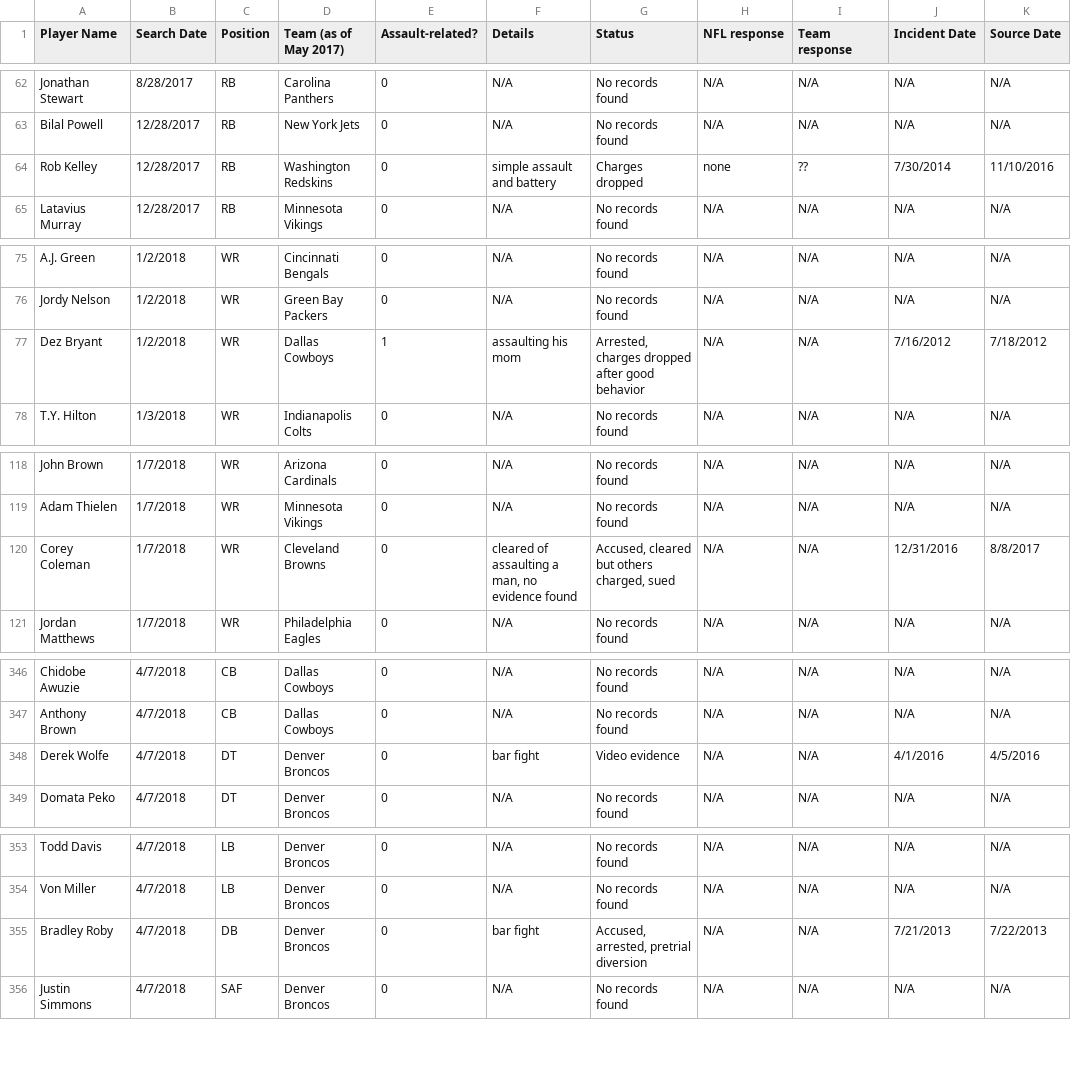
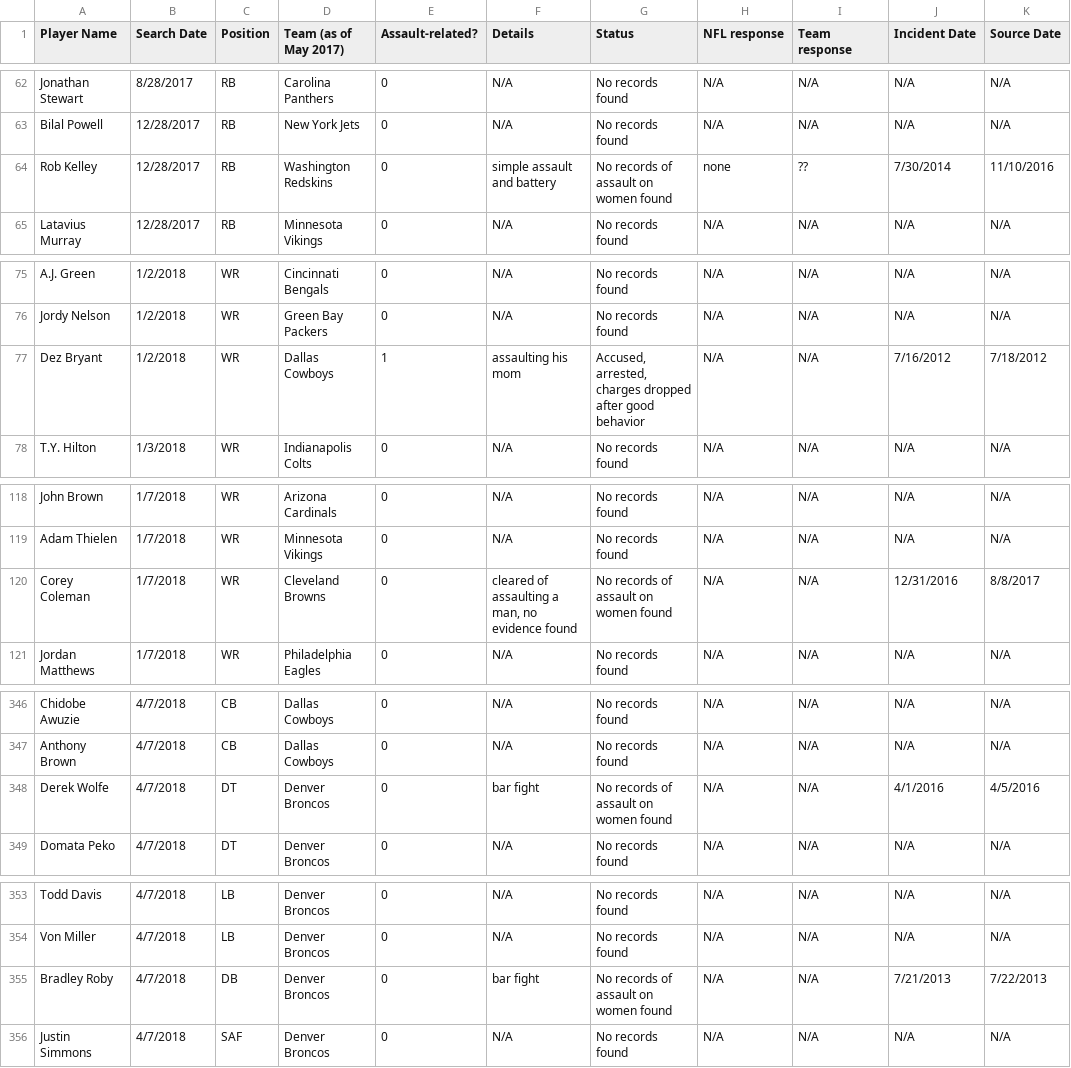
Before and after one commit to conservasian/draftwithrespectRepo, a CSV file: #dwr - Incidents.csv, drawn as a sheet; only a part is shown, gaps mark what is left out; the diff covers the shown part only; the diff names each change by its address in the sheet, - before the commit and + after, or states it on an @@ line.

```diff
--- a/#dwr - Incidents.csv
+++ b/#dwr - Incidents.csv
-G64 (Status): Charges dropped
+G64 (Status): No records of assault on women found
-G77 (Status): Arrested, charges dropped…
+G77 (Status): Accused, arrested, charges dropped…
-G120 (Status): Accused, cleared but others charged, sued
+G120 (Status): No records of assault on women found
-G348 (Status): Video evidence
+G348 (Status): No records of assault on women found
-G355 (Status): Accused, arrested, pretrial diversion
+G355 (Status): No records of assault on women found
```
Also changed, not shown: 14 edited cells elsewhere in this file, 3 other files.
